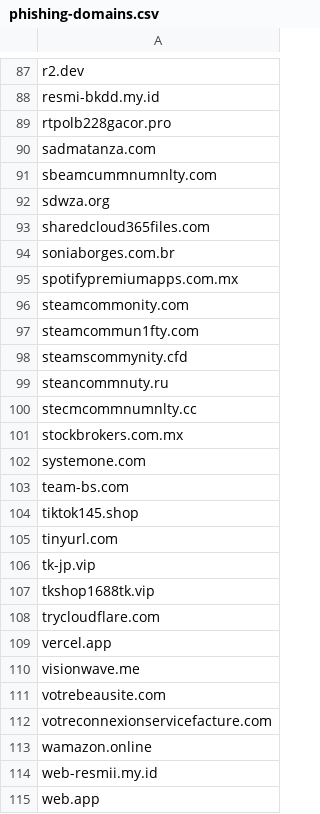
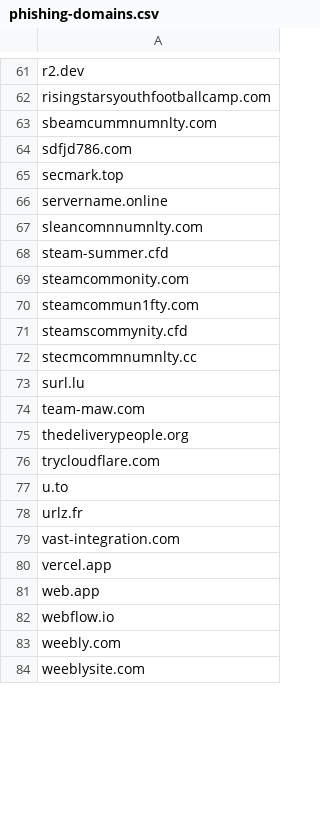
Before and after one commit to nsps06/tranco-daily-list, a CSV file: phishing-domains.csv, drawn as a sheet; only a part is shown, gaps mark what is left out; the shorter side is filled out with more unchanged rows; removed rows and columns are numbered as before the commit, all else as after; the diff covers the shown part only; the diff names each change by its address in the sheet, - before the commit and + after, or states it on an @@ line.

```diff
--- a/phishing-domains.csv
+++ b/phishing-domains.csv
-A62: resmi-bkdd.my.id
+A62: risingstarsyouthfootballcamp.com
-row 89: rtpolb228gacor.pro
-row 90: sadmatanza.com
-A64: sdwza.org
+A64: sdfjd786.com
-A65: sharedcloud365files.com
+A65: secmark.top
-A66: soniaborges.com.br
+A66: servername.online
-A67: spotifypremiumapps.com.mx
+A67: sleancomnnumnlty.com
+row 68: steam-summer.cfd
-row 99: steancommnuty.ru
-A73: stockbrokers.com.mx
+A73: surl.lu
-A74: systemone.com
+A74: team-maw.com
-A75: team-bs.com
+A75: thedeliverypeople.org
-row 104: tiktok145.shop
-row 105: tinyurl.com
-row 106: tk-jp.vip
-row 107: tkshop1688tk.vip
+row 77: u.to
+row 78: urlz.fr
+row 79: vast-integration.com
-row 110: visionwave.me
-row 111: votrebeausite.com
-row 112: votreconnexionservicefacture.com
-row 113: wamazon.online
-row 114: web-resmii.my.id
```
Also changed, not shown: 5 added rows, 36 removed rows and 46 edited cells elsewhere in this file.
